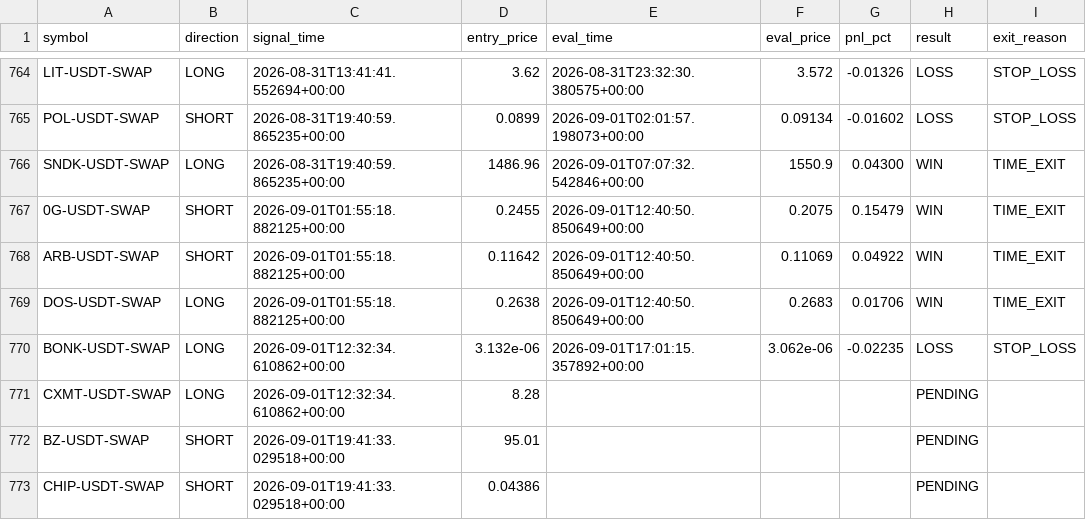
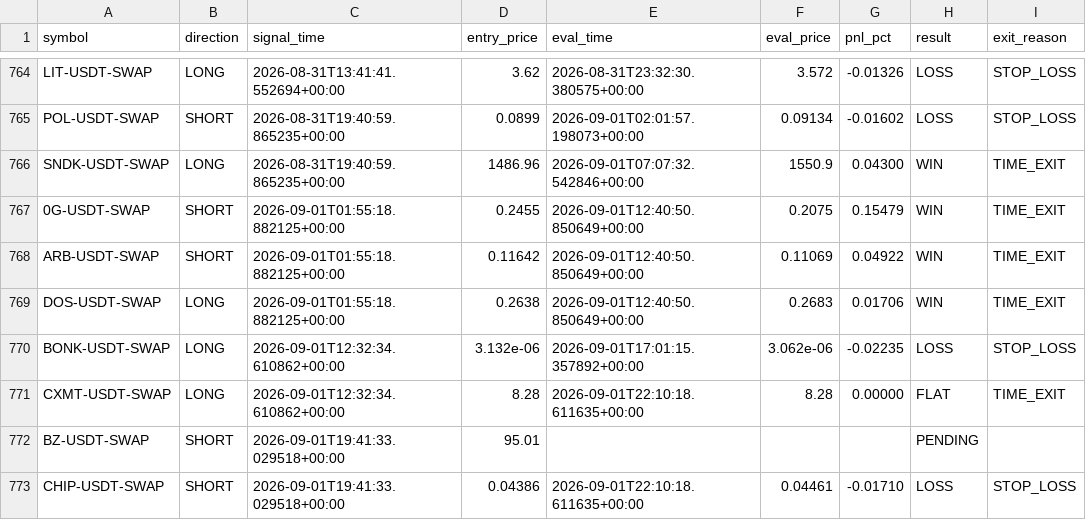
Before and after one commit to ksemehmet5-afk/altcoin-monitor-, a CSV file: monitor_state/signals_log.csv, drawn as a sheet; only a part is shown, gaps mark what is left out.

```diff
--- a/monitor_state/signals_log.csv
+++ b/monitor_state/signals_log.csv
@@ -770,4 +770,4 @@ DOS-USDT-SWAP,LONG,2026-09-01T01:55:18.882125+00:00,0.2638,2026-09-01T12:40:50.8
 BONK-USDT-SWAP,LONG,2026-09-01T12:32:34.610862+00:00,3.132e-06,2026-09-01T17:01:15.357892+00:00,3.062e-06,-0.02235,LOSS,STOP_LOSS
-CXMT-USDT-SWAP,LONG,2026-09-01T12:32:34.610862+00:00,8.28,,,,PENDING,
+CXMT-USDT-SWAP,LONG,2026-09-01T12:32:34.610862+00:00,8.28,2026-09-01T22:10:18.611635+00:00,8.28,0.00000,FLAT,TIME_EXIT
 BZ-USDT-SWAP,SHORT,2026-09-01T19:41:33.029518+00:00,95.01,,,,PENDING,
-CHIP-USDT-SWAP,SHORT,2026-09-01T19:41:33.029518+00:00,0.04386,,,,PENDING,
+CHIP-USDT-SWAP,SHORT,2026-09-01T19:41:33.029518+00:00,0.04386,2026-09-01T22:10:18.611635+00:00,0.04461,-0.01710,LOSS,STOP_LOSS
```
Also changed, not shown: 3 other files.
